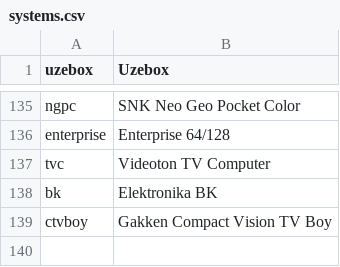
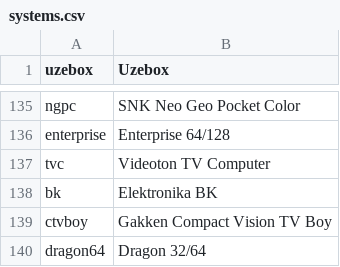
Before and after one commit to WizzardSK/gameflix, a CSV file: systems.csv, drawn as a sheet; only a part is shown, gaps mark what is left out.

Commit message:
Update systems.csv

```diff
--- a/systems.csv
+++ b/systems.csv
@@ -139 +139,2 @@ bk,Elektronika BK
 ctvboy,Gakken Compact Vision TV Boy
+dragon64,Dragon 32/64
```
